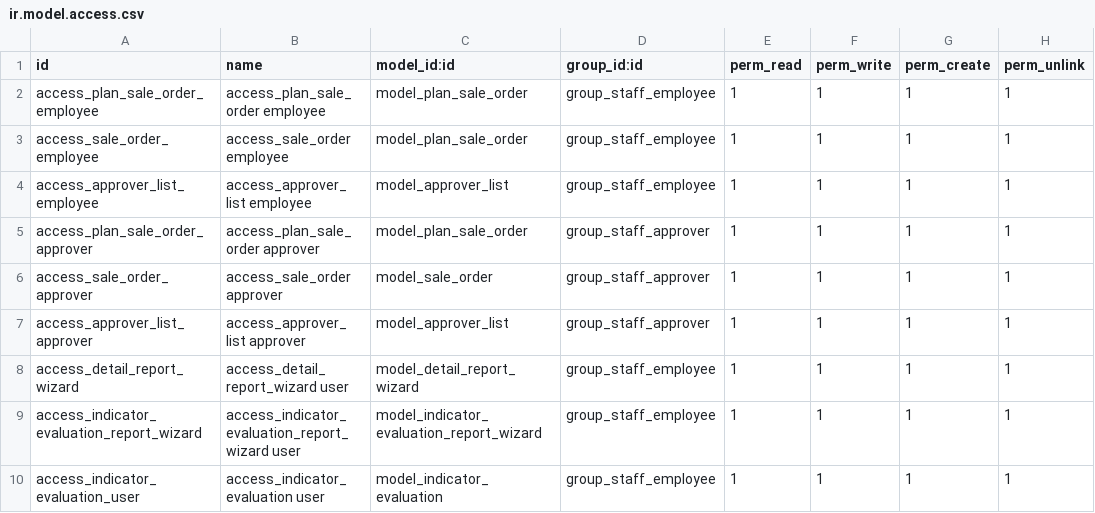
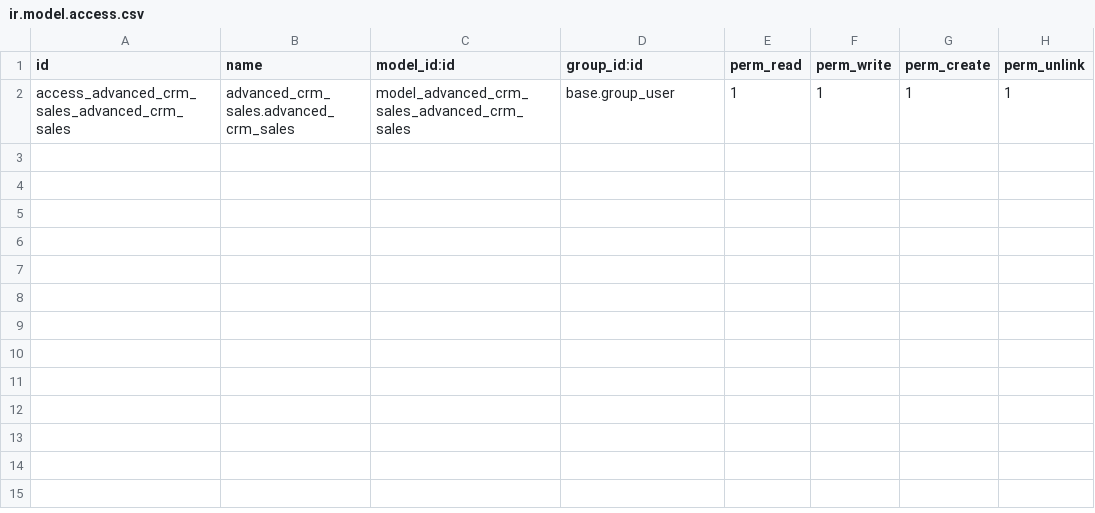
Before and after one commit to phuhv2/magenest_odoo_hieunq, a CSV file: customaddons/advanced_crm_sales/security/ir.model.access.csv, drawn as a sheet.

```diff
--- a/customaddons/advanced_crm_sales/security/ir.model.access.csv
+++ b/customaddons/advanced_crm_sales/security/ir.model.access.csv
@@ -1,10 +1,2 @@
 id,name,model_id:id,group_id:id,perm_read,perm_write,perm_create,perm_unlink
-access_plan_sale_order_employee,access_plan_sale_order employee,model_plan_sale_order,group_staff_employee,1,1,1,1
-access_sale_order_employee,access_sale_order employee,model_plan_sale_order,group_staff_employee,1,1,1,1
-access_approver_list_employee,access_approver_list employee,model_approver_list,group_staff_employee,1,1,1,1
-access_plan_sale_order_approver,access_plan_sale_order approver,model_plan_sale_order,group_staff_approver,1,1,1,1
-access_sale_order_approver,access_sale_order approver,model_sale_order,group_staff_approver,1,1,1,1
-access_approver_list_approver,access_approver_list approver,model_approver_list,group_staff_approver,1,1,1,1
-access_detail_report_wizard,access_detail_report_wizard user,model_detail_report_wizard,group_staff_employee,1,1,1,1
-access_indicator_evaluation_report_wizard,access_indicator_evaluation_report_wizard user,model_indicator_evaluation_report_wizard,group_staff_employee,1,1,1,1
-access_indicator_evaluation_user,access_indicator_evaluation user,model_indicator_evaluation,group_staff_employee,1,1,1,1
+access_advanced_crm_sales_advanced_crm_sales,advanced_crm_sales.advanced_crm_sales,model_advanced_crm_sales_advanced_crm_sales,base.group_user,1,1,1,1
```
Also changed, not shown: 26 other files.
